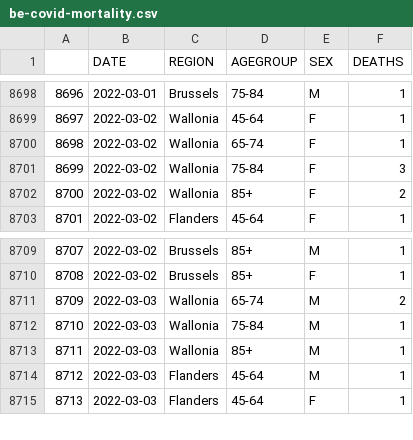
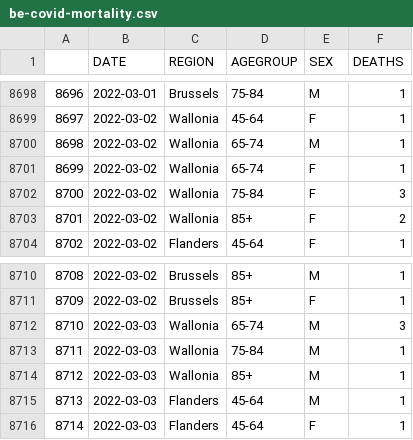
Before and after one commit to pschaus/covidatabe, a CSV file: static/csv/be-covid-mortality.csv, drawn as a sheet; only a part is shown, gaps mark what is left out; addresses are those after the commit; the diff covers the shown part only; the diff names each change by its address in the sheet, - before the commit and + after, or states it on an @@ line.

```diff
--- a/static/csv/be-covid-mortality.csv
+++ b/static/csv/be-covid-mortality.csv
+row 8700: 8698 | 2022-03-02 | Wallonia | 65-74 | M | 1
@@ column A renumbered between rows 8701 and 8730 @@
-F8712 (DEATHS): 2
+F8712 (DEATHS): 3
```
Also changed, not shown: 23 added rows and 5 edited cells elsewhere in this file, static/csv/be-covid-provinces-all.csv, 8 other files.
